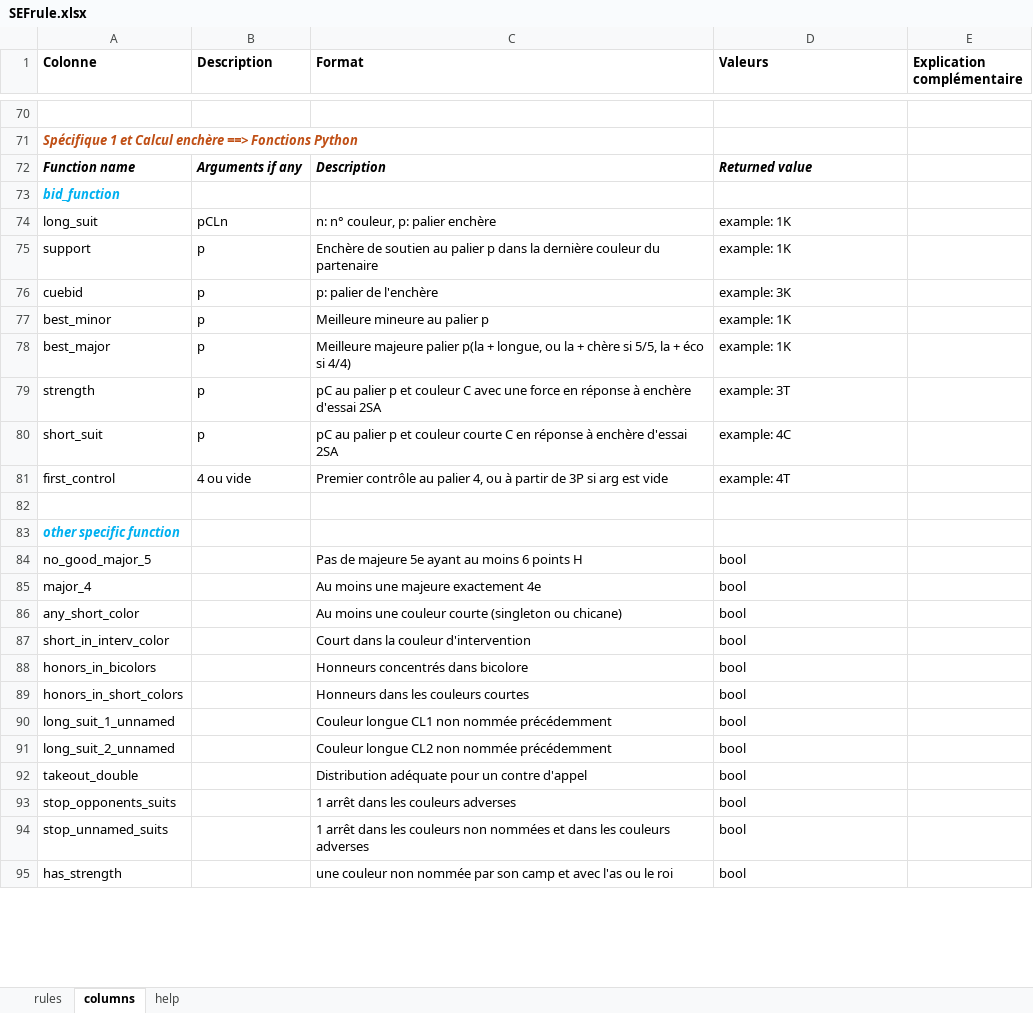
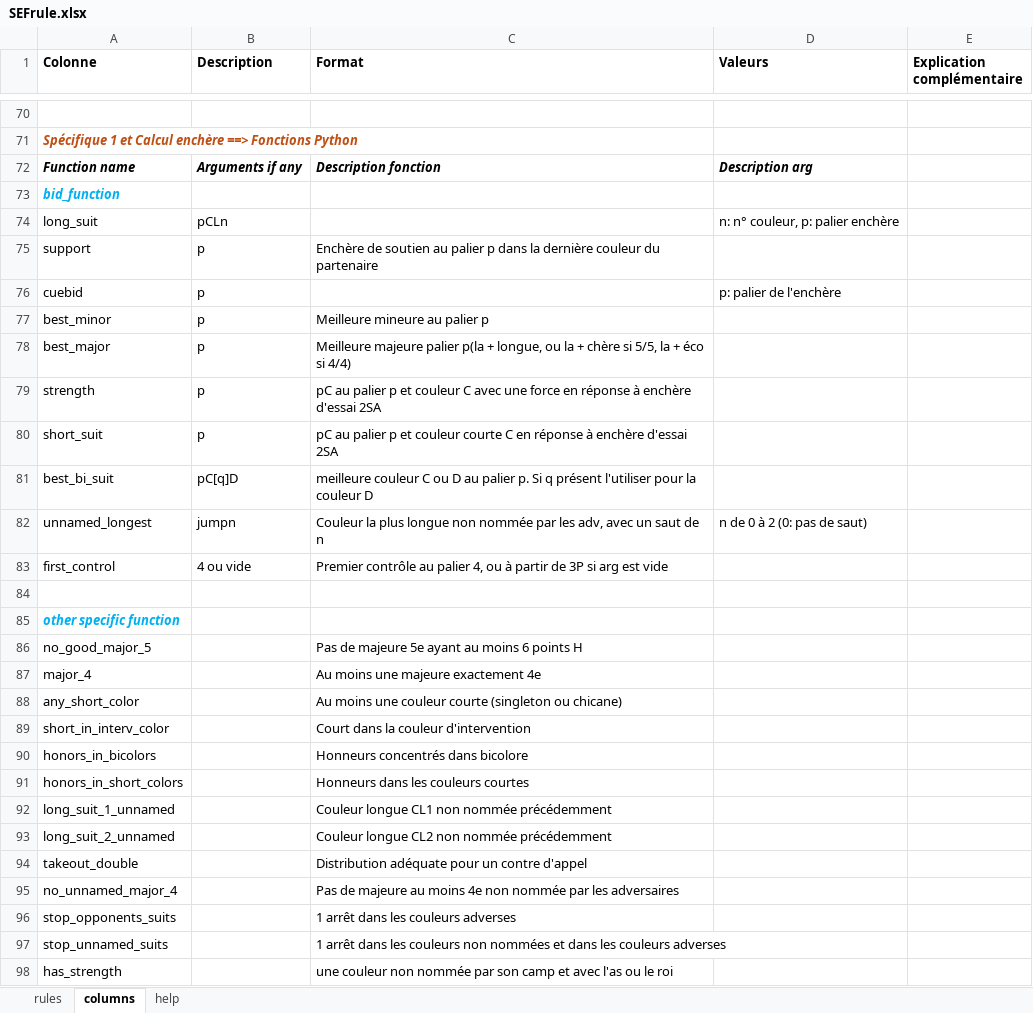
Before and after one commit to thrambert/Bidding, an Excel workbook: assets/SEFrule.xlsx, sheet columns, drawn as a sheet; only a part is shown, gaps mark what is left out; values as stored, in another font and other column widths than the file's, no borders; addresses are those after the commit; the diff covers the shown part only; the diff names each change by its address in the sheet, - before the commit and + after, or states it on an @@ line.

```diff
--- a/assets/SEFrule.xlsx (sheet columns)
+++ b/assets/SEFrule.xlsx (sheet columns)
-C72 (Format): Description
+C72 (Format): Description fonction
-D72 (Valeurs): Returned value
+D72 (Valeurs): Description arg
-C74 (Format): n: n° couleur, p: palier enchère
+C74 (Format): (empty)
-D74 (Valeurs): example: 1K
+D74 (Valeurs): n: n° couleur, p: palier enchère
-D75 (Valeurs): example: 1K
+D75 (Valeurs): (empty)
-C76 (Format): p: palier de l'enchère
+C76 (Format): (empty)
-D76 (Valeurs): example: 3K
+D76 (Valeurs): p: palier de l'enchère
-D77:D78 (Valeurs): example: 1K
+D77:D78 (Valeurs): (empty)
-D79 (Valeurs): example: 3T
+D79 (Valeurs): (empty)
-D80 (Valeurs): example: 4C
+D80 (Valeurs): (empty)
+row 81: best_bi_suit | pC[q]D | meilleure couleur C ou D au palier p. Si q présent l'utiliser pour la couleur D
+row 82: unnamed_longest | jumpn | Couleur la plus longue non nommée par les adv, avec un saut de n | n de 0 à 2 (0: pas de saut)
-D83 (Valeurs): example: 4T
+D83 (Valeurs): (empty)
-D86:D94 (Valeurs): bool
+D86:D94 (Valeurs): (empty)
+row 95: no_unnamed_major_4 |  | Pas de majeure au moins 4e non nommée par les adversaires
-D96:D98 (Valeurs): bool
+D96:D98 (Valeurs): (empty)
```
Also changed, not shown: 4 added rows, 1 removed row and 17 edited cells elsewhere in this sheet, sheet rules, assets/SEFsense.xlsx, 17 other files.
